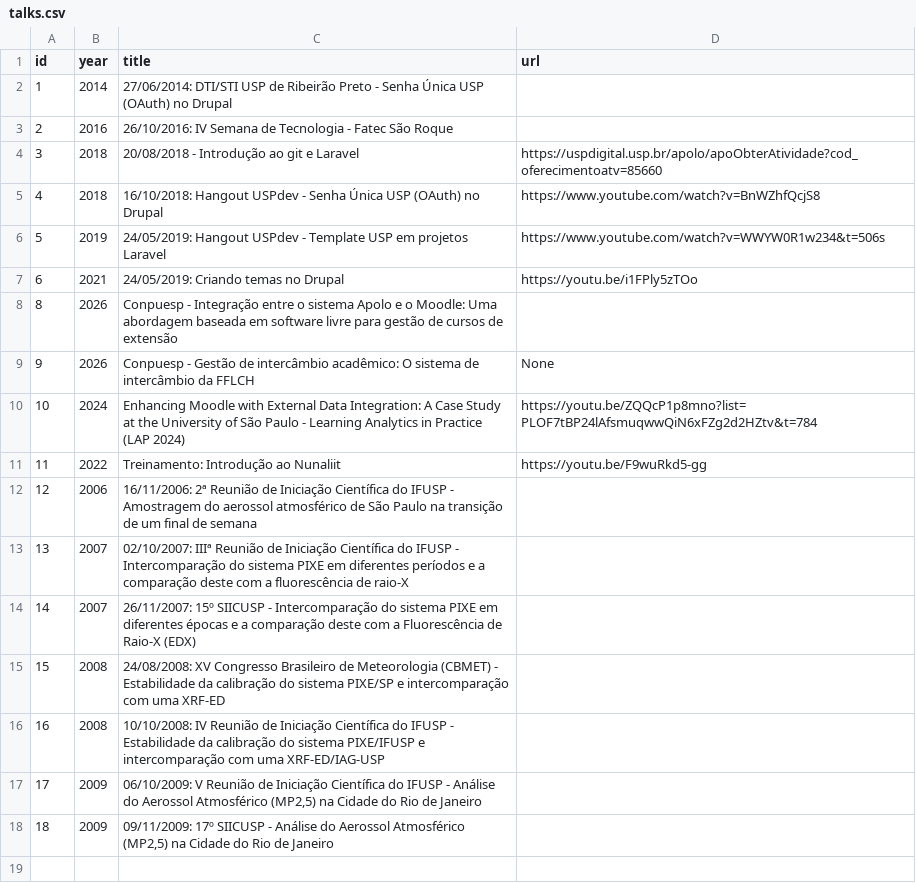
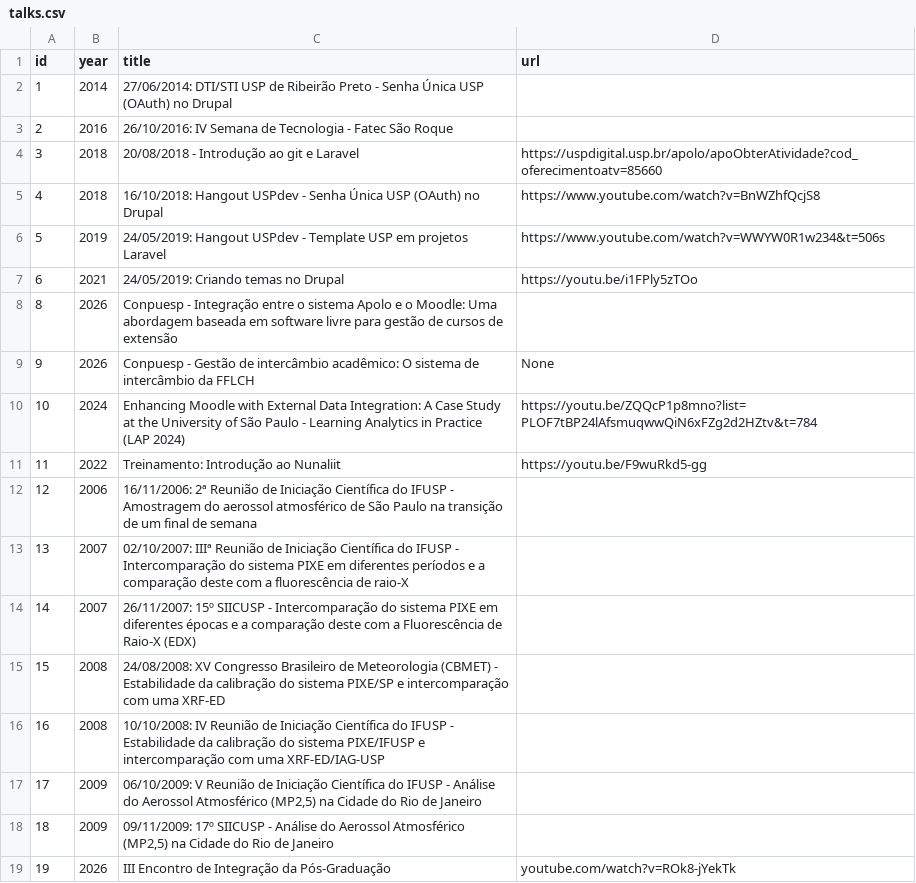
Before and after one commit to thiagogomesverissimo/thiagogomesverissimo.github.io, a CSV file: content/talks.csv, drawn as a sheet; the diff names each change by its address in the sheet, - before the commit and + after, or states it on an @@ line.

Commit message:
encontro pos

```diff
--- a/content/talks.csv
+++ b/content/talks.csv
+row 19: 19 | 2026 | III Encontro de Integração da Pós-Graduação | youtube.com/watch?v=ROk8-jYekTk
```
